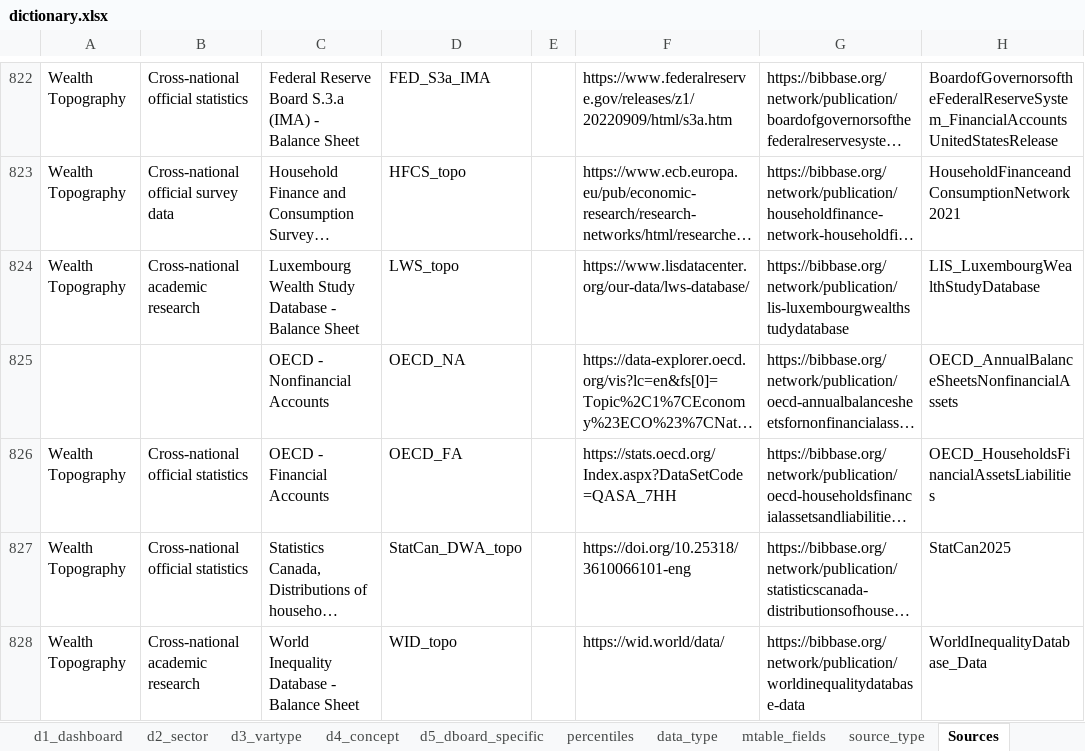
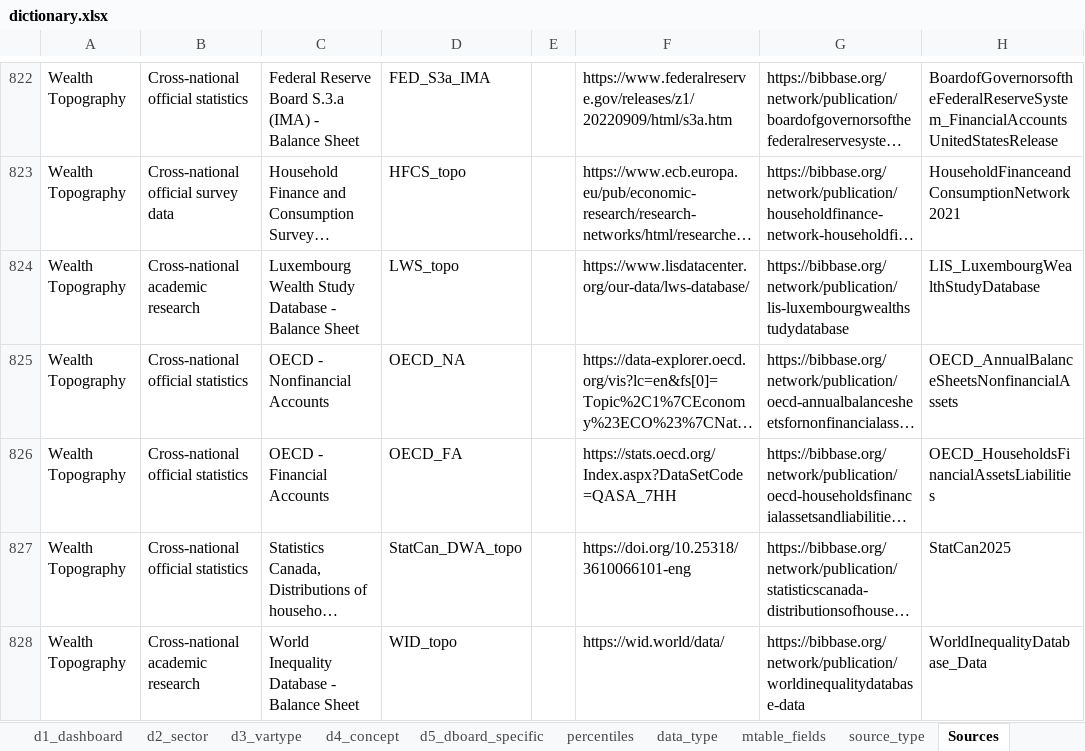
Before and after one commit to ignacio-flores/data-showroom, an Excel workbook: data/dictionary.xlsx, sheet Sources, drawn as a sheet; only a part is shown, gaps mark what is left out; long unchanged cells end in …; values as stored, in another font and other column widths than the file's, no borders; the diff names each change by its address in the sheet, - before the commit and + after, or states it on an @@ line.

```diff
--- a/data/dictionary.xlsx (sheet Sources)
+++ b/data/dictionary.xlsx (sheet Sources)
-A825: (empty)
+A825: Wealth Topography
-B825: (empty)
+B825: Cross-national official statistics
```
Also changed, not shown: 2 other files.
